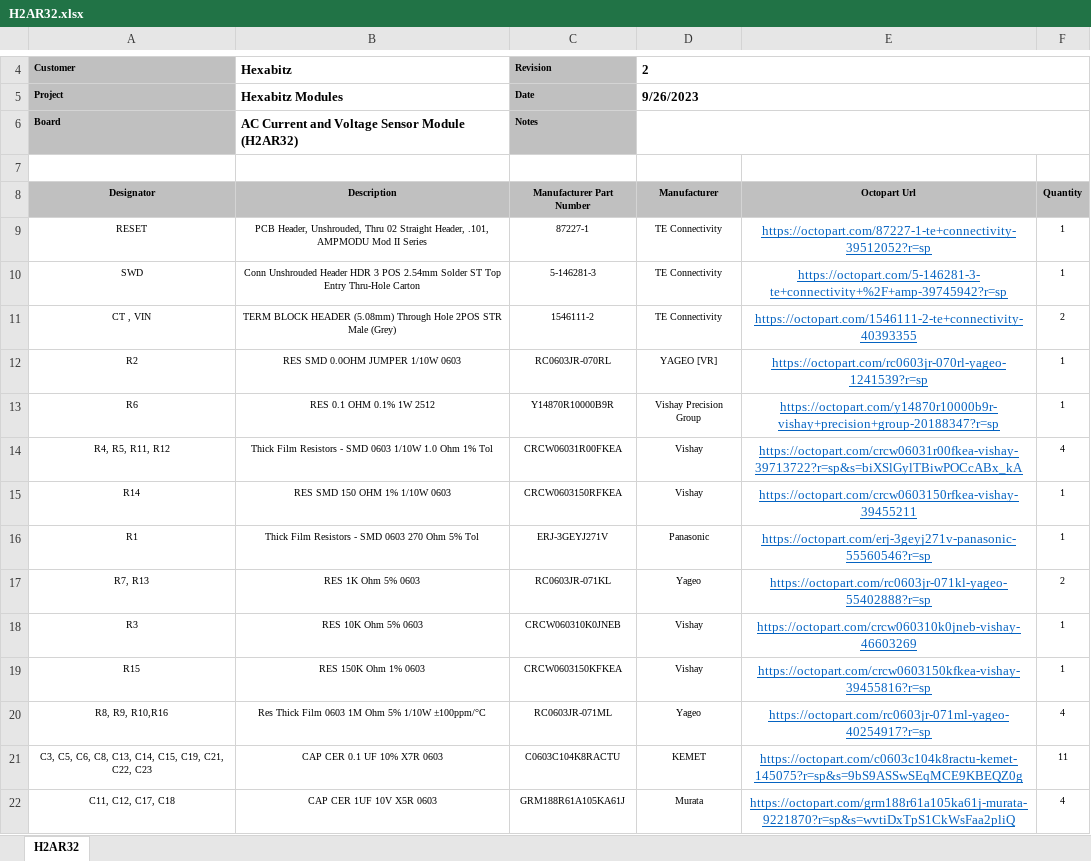
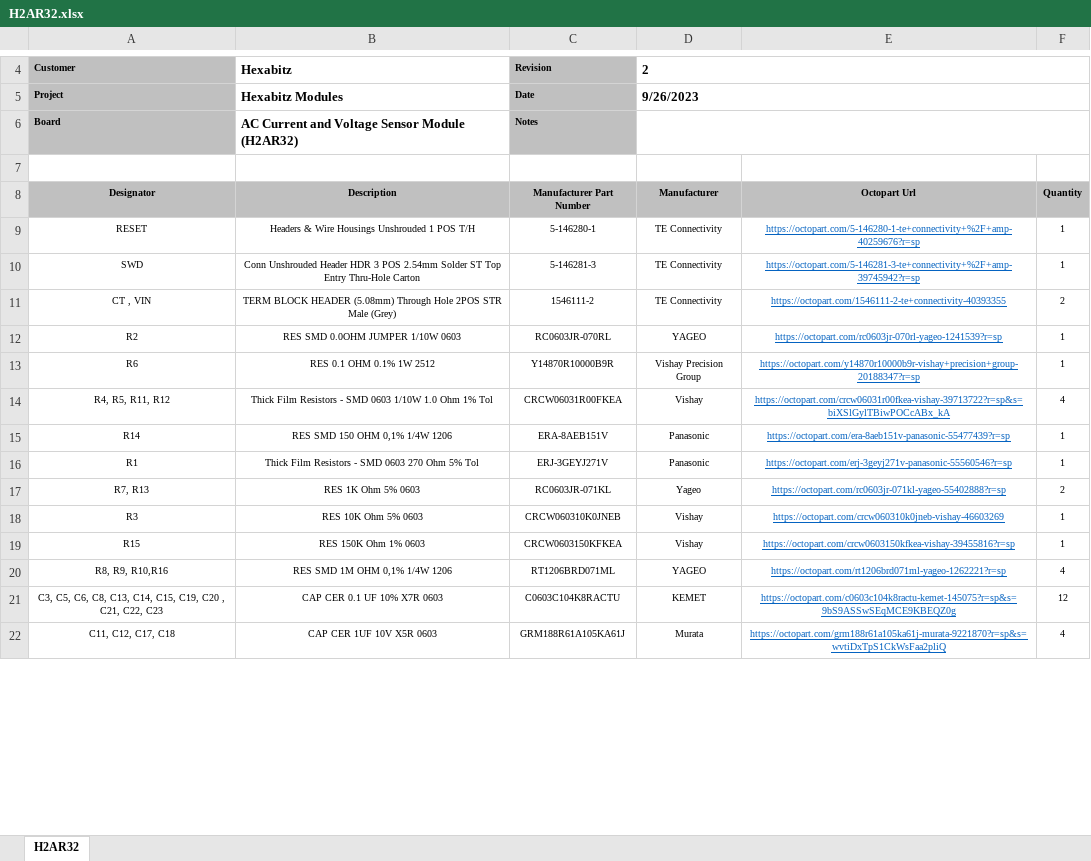
Before and after one commit to HexabitzPlatform/H2AR3x-Hardware, an Excel workbook: H2AR32/Release/BOM/H2AR32.xlsx, sheet H2AR32, drawn as a sheet; only a part is shown, gaps mark what is left out; values as stored, in another font and other column widths than the file's, no borders; charts and pictures not drawn; the diff covers the shown part only; the diff names each change by its address in the sheet, - before the commit and + after, or states it on an @@ line.

```diff
--- a/H2AR32/Release/BOM/H2AR32.xlsx (sheet H2AR32)
+++ b/H2AR32/Release/BOM/H2AR32.xlsx (sheet H2AR32)
-B9 (Hexabitz): PCB Header, Unshrouded, Thru 02 Straight Header, .101, AMPMODU Mod II Series
+B9 (Hexabitz): Headers & Wire Housings Unshrouded 1 POS T/H
-C9 (Revision): 87227-1
+C9 (Revision): 5-146280-1
-E9: https://octopart.com/87227-1-te+connectivity-39512052?r=sp
+E9: https://octopart.com/5-146280-1-te+connectivity+%2F+amp-40259676?r=sp
@@ E9:E22 text size: smaller @@
-D12 (2): YAGEO [VR]
+D12 (2): YAGEO
-B15 (Hexabitz): RES SMD 150 OHM 1% 1/10W 0603
+B15 (Hexabitz): RES SMD 150 OHM 0,1% 1/4W 1206
-C15 (Revision): CRCW0603150RFKEA
+C15 (Revision): ERA-8AEB151V
-D15 (2): Vishay
+D15 (2): Panasonic
-E15: https://octopart.com/crcw0603150rfkea-vishay-39455211
+E15: https://octopart.com/era-8aeb151v-panasonic-55477439?r=sp
-B20 (Hexabitz): Res Thick Film 0603 1M Ohm 5% 1/10W ±100ppm/°C
+B20 (Hexabitz): RES SMD 1M OHM 0,1% 1/4W 1206
-C20 (Revision): RC0603JR-071ML
+C20 (Revision): RT1206BRD071ML
-D20 (2): Yageo
+D20 (2): YAGEO
-E20: https://octopart.com/rc0603jr-071ml-yageo-40254917?r=sp
+E20: https://octopart.com/rt1206brd071ml-yageo-1262221?r=sp
-A21 (Customer): …C15, C19, C21, C22,…
+A21 (Customer): …C15, C19, C20 , C21, C22,…
-F21: 11
+F21: 12
```
Also changed, not shown: 1 added row, 1 removed row, 4 edited cells and cell formats elsewhere in this sheet, charts or pictures, 20 other files.
